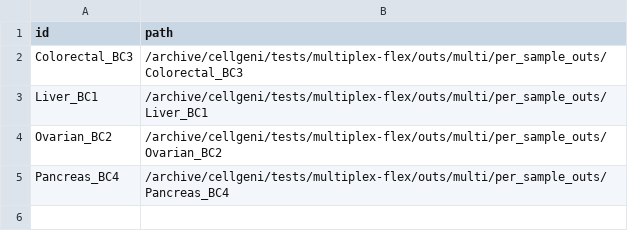
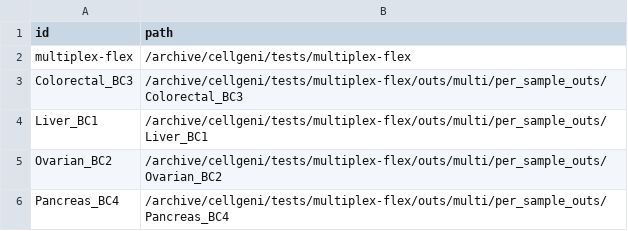
Before and after one commit to cellgeni/nf-cellbender, a CSV file: examples/samples_flex_per_sample.csv, drawn as a sheet; the diff names each change by its address in the sheet, - before the commit and + after, or states it on an @@ line.

Commit message:
Add multiplex-flex entry to samples_flex_per_sample.csv

```diff
--- a/examples/samples_flex_per_sample.csv
+++ b/examples/samples_flex_per_sample.csv
+row 2: multiplex-flex | /archive/cellgeni/tests/multiplex-flex
```
